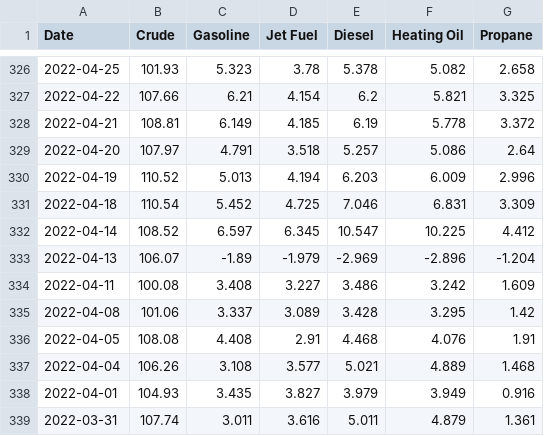
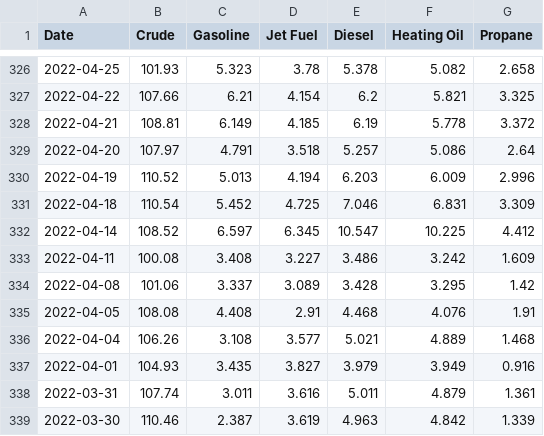
Before and after one commit to timdanilov/capstone-project, a CSV file: data/oil_products_prices_opec.csv, drawn as a sheet; only a part is shown, gaps mark what is left out; the shorter side is filled out with more unchanged rows.

```diff
--- a/data/oil_products_prices_opec.csv
+++ b/data/oil_products_prices_opec.csv
@@ -332,3 +332,2 @@ Date,Crude,Gasoline,Jet Fuel,Diesel,Heating Oil,Propane
 2022-04-14,108.52,6.597,6.345,10.547,10.225,4.412
-2022-04-13,106.07,-1.89,-1.979,-2.969,-2.896,-1.204
 2022-04-11,100.08,3.408,3.227,3.486,3.242,1.609
```
Also changed, not shown: 1 other file.
